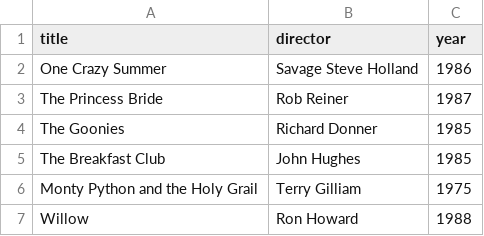
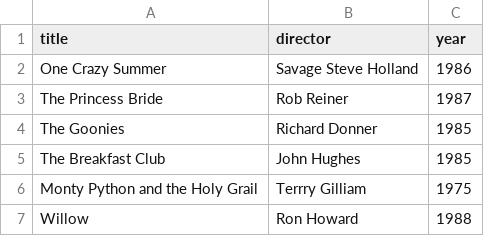
Before and after one commit to moojjoo/webflyx, a CSV file: classics.csv, drawn as a sheet.

Commit message:
K: locally

```diff
--- a/classics.csv
+++ b/classics.csv
@@ -5,3 +5,3 @@ The Goonies, Richard Donner, 1985
 The Breakfast Club, John Hughes, 1985
-Monty Python and the Holy Grail, Terry Gilliam, 1975
+Monty Python and the Holy Grail, Terrry Gilliam, 1975
 Willow, Ron Howard, 1988
```
